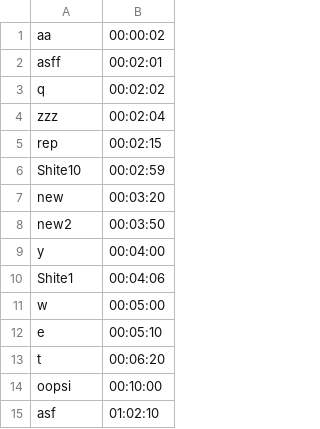
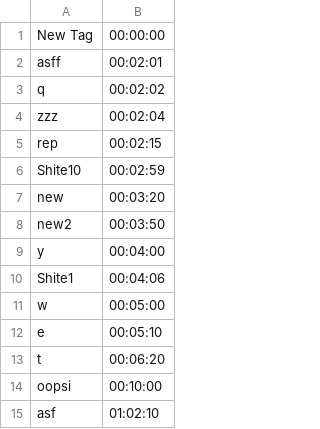
Before and after one commit to mohammadjavad78/AP_FinalProject, a CSV file: TagSample1.csv, drawn as a sheet.

```diff
--- a/TagSample1.csv
+++ b/TagSample1.csv
@@ -1,2 +1,2 @@
-aa,00:00:02
+New Tag,00:00:00
 asff,00:02:01
```
Also changed, not shown: 2 other files.
